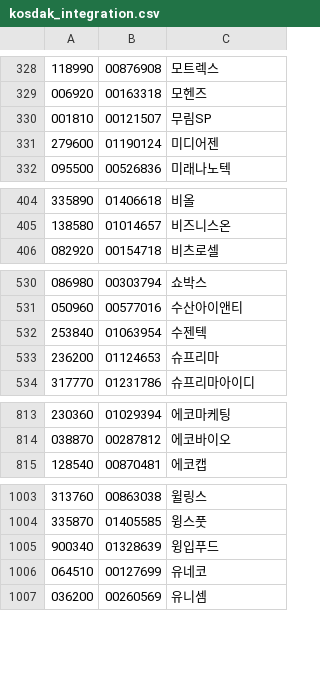
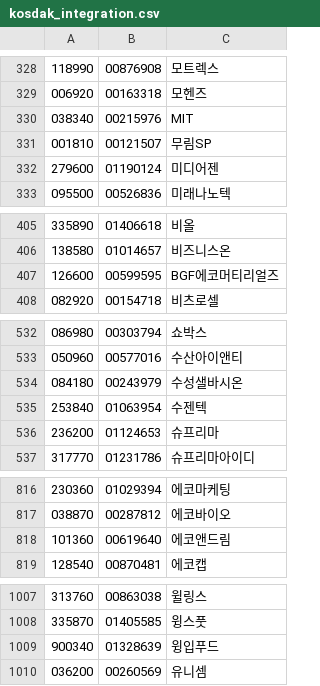
Before and after one commit to krkr5628/bacado, a CSV file: csv/list/kosdak_integration.csv, drawn as a sheet; only a part is shown, gaps mark what is left out; removed rows and columns are numbered as before the commit, all else as after; the diff covers the shown part only; the diff names each change by its address in the sheet, - before the commit and + after, or states it on an @@ line.

```diff
--- a/csv/list/kosdak_integration.csv
+++ b/csv/list/kosdak_integration.csv
+row 330: 038340 | 00215976 | MIT
+row 407: 126600 | 00599595 | BGF에코머티리얼즈
+row 534: 084180 | 00243979 | 수성샐바시온
+row 818: 101360 | 00619640 | 에코앤드림
-row 1006: 064510 | 00127699 | 유네코
```
Also changed, not shown: 2 added rows, 4 removed rows and 3 edited cells elsewhere in this file, csv/list/kosdak_code.csv, csv/list/kosdak_new.csv, 10 other files.
